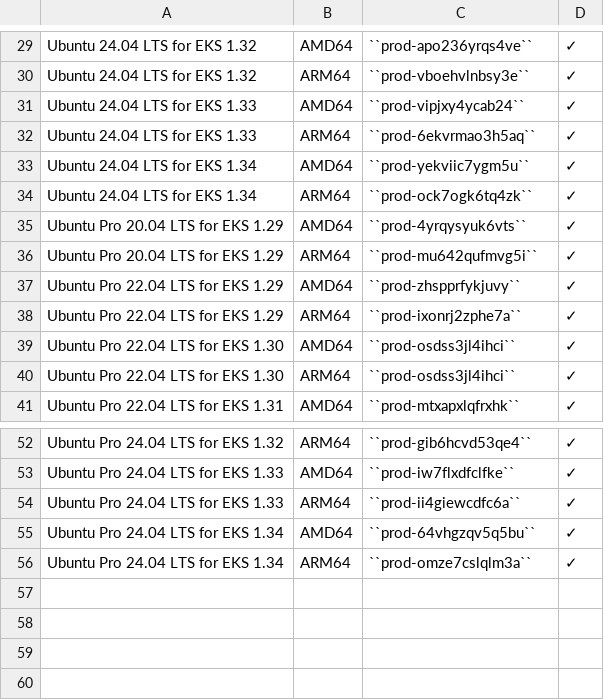
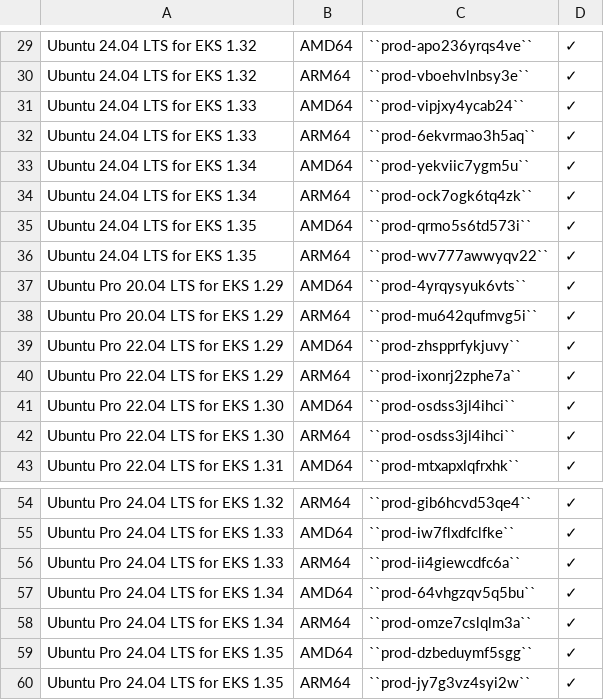
Before and after one commit to canonical/ubuntu-cloud-docs, a CSV file: docs/aws/aws-how-to/instances/aws-marketplace-identifiers.csv, drawn as a sheet; only a part is shown, gaps mark what is left out; the diff names each change by its address in the sheet, - before the commit and + after, or states it on an @@ line.

Commit message:
docs(aws): add EKS 1.35 to find images page
EKS 1.35 is available and should be included in our product table and
dropdown for finding images on AWS.

```diff
--- a/docs/aws/aws-how-to/instances/aws-marketplace-identifiers.csv
+++ b/docs/aws/aws-how-to/instances/aws-marketplace-identifiers.csv
+row 35: Ubuntu 24.04 LTS for EKS 1.35 | AMD64 | ``prod-qrmo5s6td573i`` | ✓
+row 36: Ubuntu 24.04 LTS for EKS 1.35 | ARM64 | ``prod-wv777awwyqv22`` | ✓
+row 59: Ubuntu Pro 24.04 LTS for EKS 1.35 | AMD64 | ``prod-dzbeduymf5sgg`` | ✓
+row 60: Ubuntu Pro 24.04 LTS for EKS 1.35 | ARM64 | ``prod-jy7g3vz4syi2w`` | ✓
```
Also changed, not shown: 1 other file.
